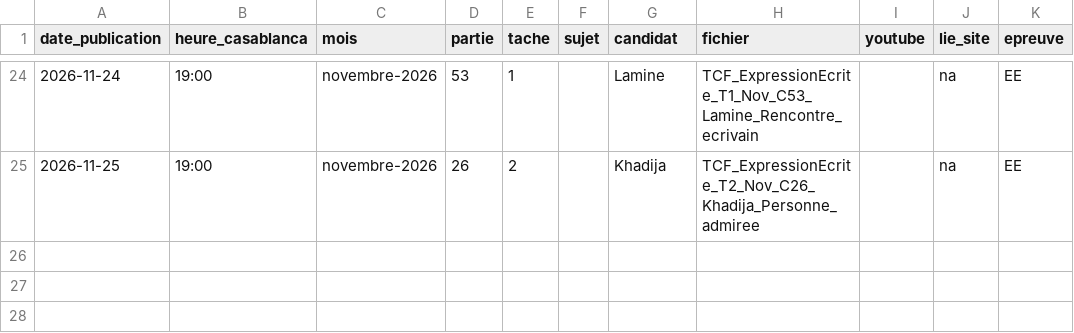
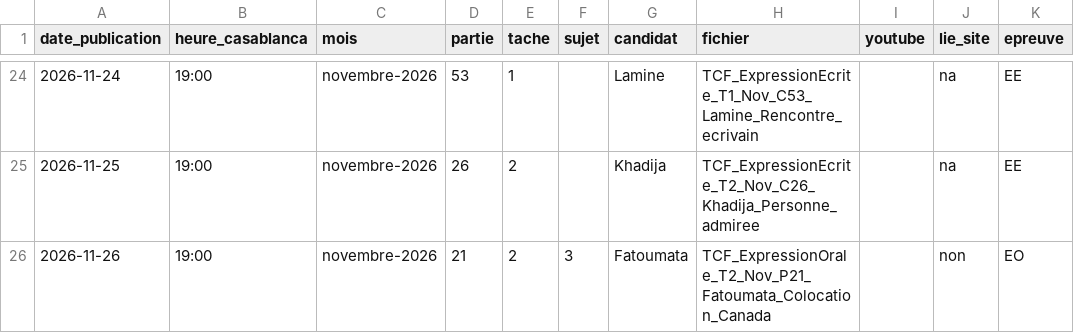
Before and after one commit to Ayoub19823/vid-os-tcf, a CSV file: pipeline/historique.csv, drawn as a sheet; only a part is shown, gaps mark what is left out.

```diff
--- a/pipeline/historique.csv
+++ b/pipeline/historique.csv
@@ -25 +25,2 @@ date_publication,heure_casablanca,mois,partie,tache,sujet,candidat,fichier,youtu
 2026-11-25,19:00,novembre-2026,26,2,,Khadija,TCF_ExpressionEcrite_T2_Nov_C26_Khadija_Personne_admiree,,na,EE
+2026-11-26,19:00,novembre-2026,21,2,3,Fatoumata,TCF_ExpressionOrale_T2_Nov_P21_Fatoumata_Colocation_Canada,,non,EO
```
Also changed, not shown: 1 other file.
